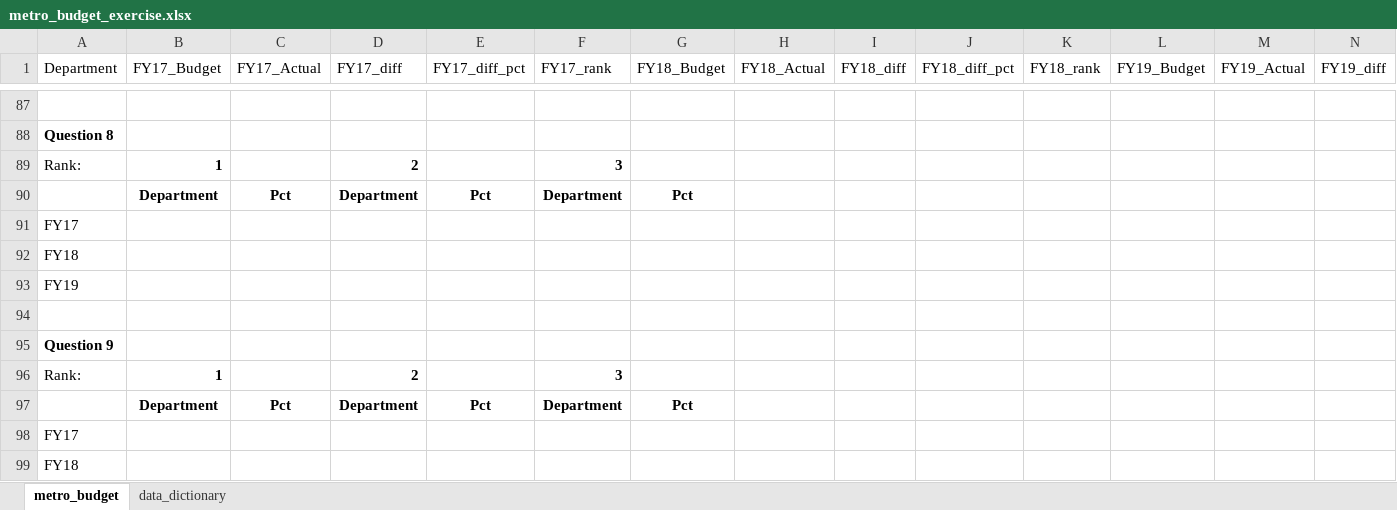
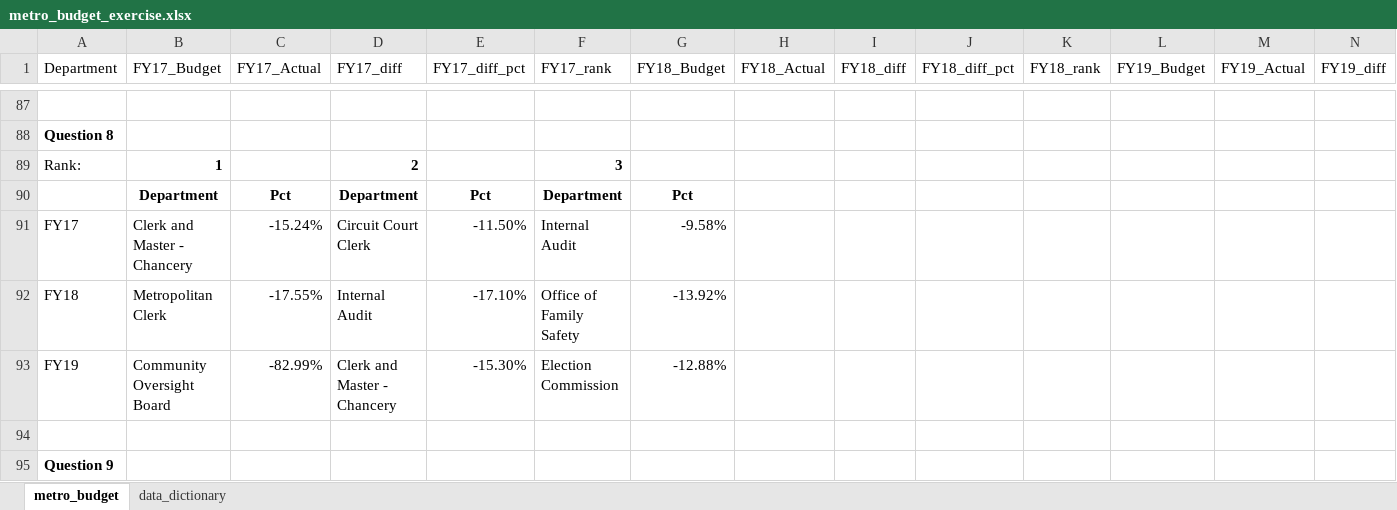
Before and after one commit to NSS-Data-Analytics-Cohort-10/lookups-budget-JEmmonsJR, an Excel workbook: metro_budget_exercise.xlsx, sheet metro_budget, drawn as a sheet; only a part is shown, gaps mark what is left out; the shorter side is filled out with more unchanged rows; values as stored, in another font and other column widths than the file's, no borders; charts and pictures not drawn; removed rows and columns are numbered as before the commit, all else as after; rows hold the shown columns only; the diff names each change by its address in the sheet, - before the commit and + after, or states it on an @@ line.

Commit message:
Completed Question 8 no bonus

```diff
--- a/metro_budget_exercise.xlsx (sheet metro_budget)
+++ b/metro_budget_exercise.xlsx (sheet metro_budget)
-row 91: FY17
-row 92: FY18
-row 93: FY19
+row 91: FY17 | Clerk and Master - Chancery | -15.24% | Circuit Court Clerk | -11.50% | Internal Audit | -9.58%
+row 92: FY18 | Metropolitan Clerk | -17.55% | Internal Audit | -17.10% | Office of Family Safety | -13.92%
+row 93: FY19 | Community Oversight Board | -82.99% | Clerk and Master - Chancery | -15.30% | Election Commission | -12.88%
```
